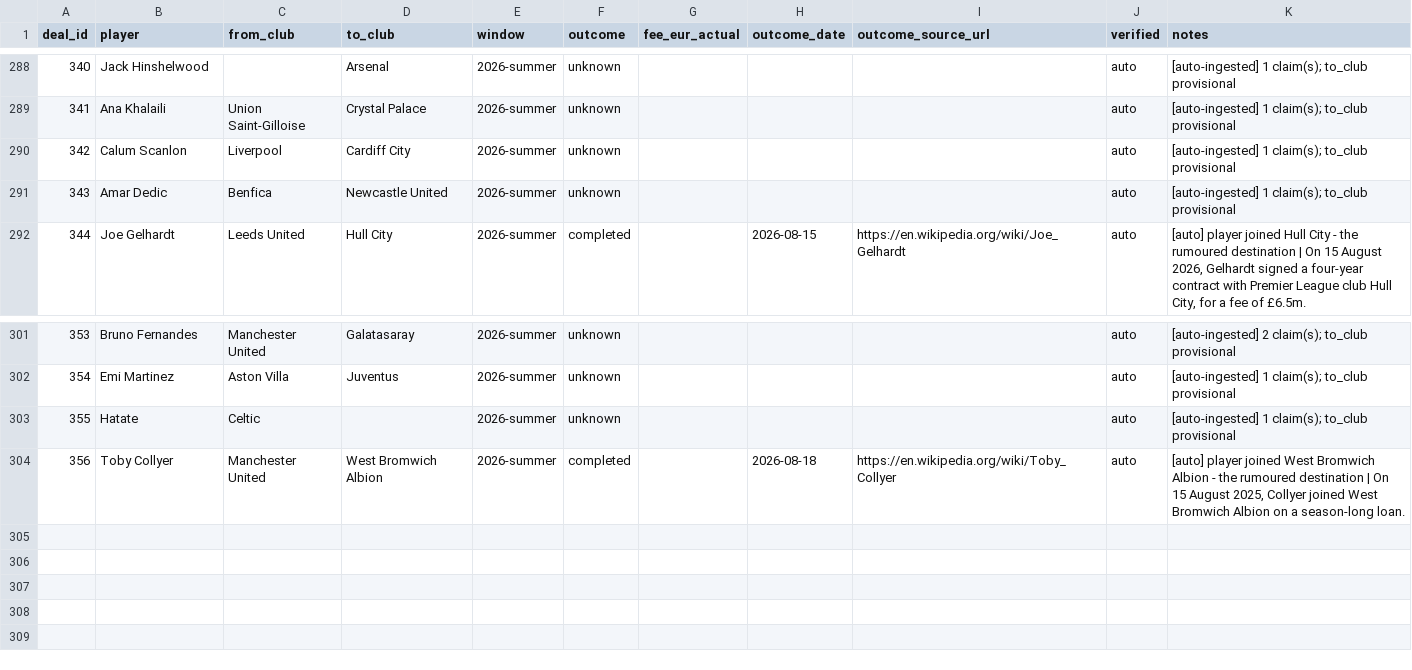
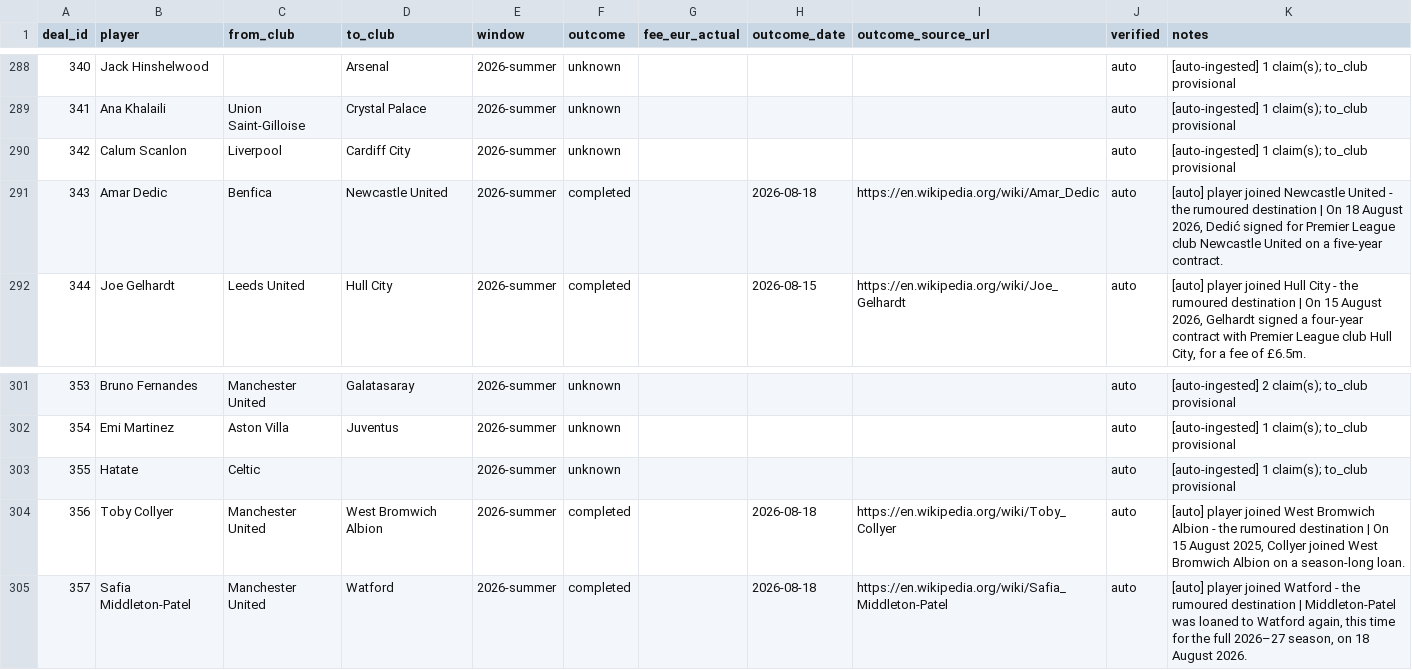
Before and after one commit to har27il/transfer-truth, a CSV file: ground-truth/deals.csv, drawn as a sheet; only a part is shown, gaps mark what is left out.

```diff
--- a/ground-truth/deals.csv
+++ b/ground-truth/deals.csv
@@ -290,3 +290,3 @@ deal_id,player,from_club,to_club,window,outcome,fee_eur_actual,outcome_date,outc
 342,Calum Scanlon,Liverpool,Cardiff City,2026-summer,unknown,,,,auto,[auto-ingested] 1 claim(s); to_club provisional
-343,Amar Dedic,Benfica,Newcastle United,2026-summer,unknown,,,,auto,[auto-ingested] 1 claim(s); to_club provisional
+343,Amar Dedic,Benfica,Newcastle United,2026-summer,completed,,2026-08-18,https://en.wikipedia.org/wiki/Amar_Dedic,auto,"[auto] player joined Newcastle United - the rumoured destination | On 18 August 2026, Dedić signed for Premier League club Newcastle United on a five-year contract."
 344,Joe Gelhardt,Leeds United,Hull City,2026-summer,completed,,2026-08-15,https://en.wikipedia.org/wiki/Joe_Gelhardt,auto,"[auto] player joined Hull City - the rumoured destination | On 15 August 2026, Gelhardt signed a four-year contract with Premier League club Hull City, for a fee of £6.5m."
@@ -304 +304,2 @@ deal_id,player,from_club,to_club,window,outcome,fee_eur_actual,outcome_date,outc
 356,Toby Collyer,Manchester United,West Bromwich Albion,2026-summer,completed,,2026-08-18,https://en.wikipedia.org/wiki/Toby_Collyer,auto,"[auto] player joined West Bromwich Albion - the rumoured destination | On 15 August 2025, Collyer joined West Bromwich Albion on a season-long loan."
+357,Safia Middleton-Patel,Manchester United,Watford,2026-summer,completed,,2026-08-18,https://en.wikipedia.org/wiki/Safia_Middleton-Patel,auto,"[auto] player joined Watford - the rumoured destination | Middleton-Patel was loaned to Watford again, this time for the full 2026–27 season, on 18 August 2026."
```
Also changed, not shown: ground-truth/journalist_claims.csv, 2 other files.
